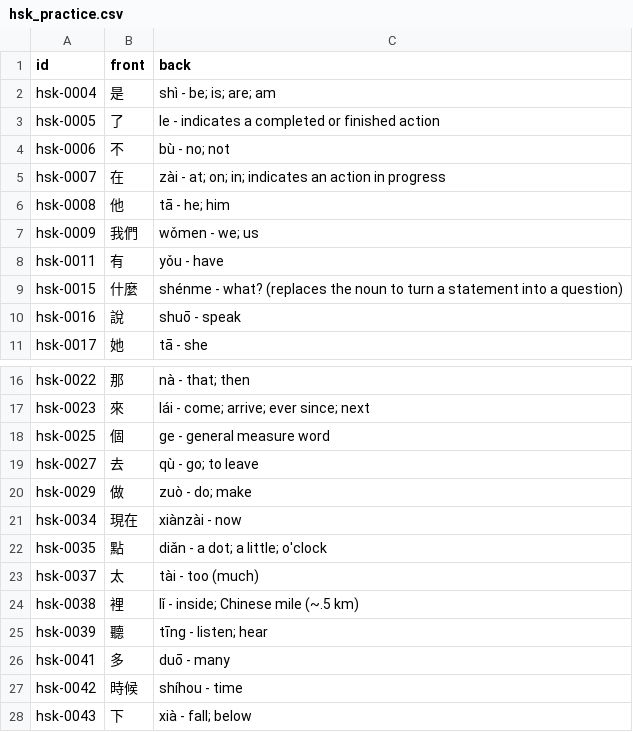
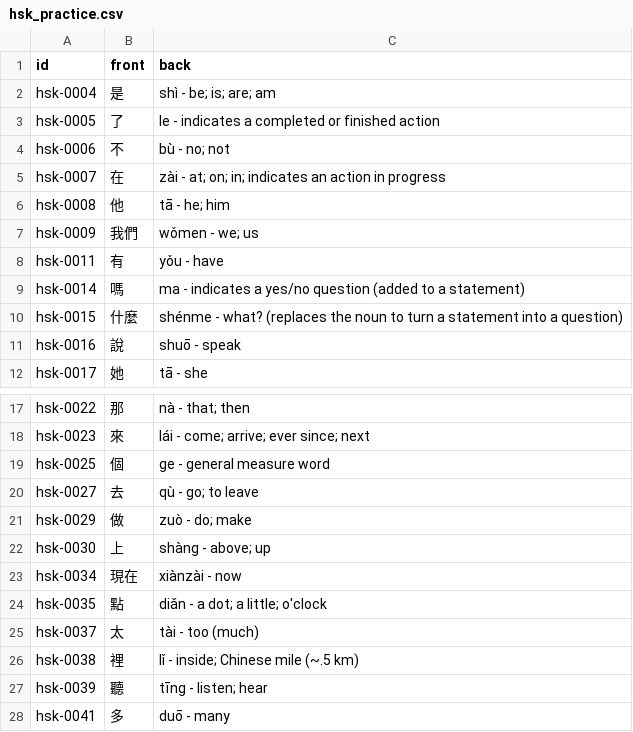
Before and after one commit to chiin/feeeed, a CSV file: hsk_practice.csv, drawn as a sheet; only a part is shown, gaps mark what is left out; the shorter side is filled out with more unchanged rows.

```diff
--- a/hsk_practice.csv
+++ b/hsk_practice.csv
@@ -8,2 +8,3 @@ hsk-0009,我們,wǒmen - we; us
 hsk-0011,有,yǒu - have
+hsk-0014,嗎,ma - indicates a yes/no question (added to a statement)
 hsk-0015,什麼,shénme - what? (replaces the noun to turn a statement into a question)
@@ -20,2 +21,3 @@ hsk-0027,去,qù - go; to leave
 hsk-0029,做,zuò - do; make
+hsk-0030,上,shàng - above; up
 hsk-0034,現在,xiànzài - now
```
Also changed, not shown: 29 other files.
